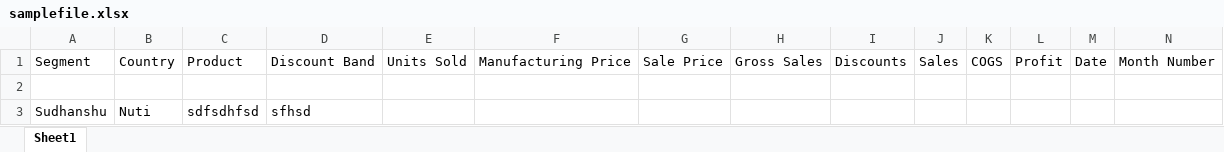
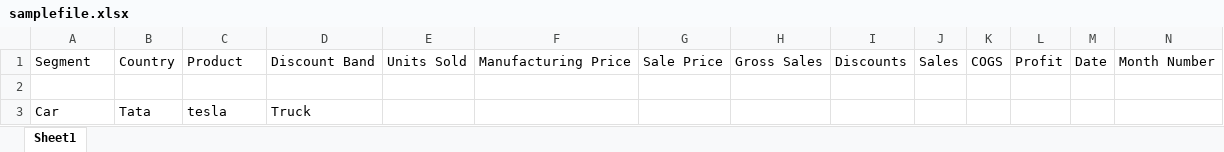
Before and after one commit to vanarp022/My-Portfolio, an Excel workbook: public/assets/samplefile.xlsx, sheet Sheet1, drawn as a sheet; only a part is shown; values as stored, in another font and other column widths than the file's, no borders; table styles not drawn; removed rows and columns are numbered as before the commit, all else as after; rows hold the shown columns only; the diff names each change by its address in the sheet, - before the commit and + after, or states it on an @@ line.

Commit message:
Update samplefile.xlsx

```diff
--- a/public/assets/samplefile.xlsx (sheet Sheet1)
+++ b/public/assets/samplefile.xlsx (sheet Sheet1)
-row 3: Sudhanshu | Nuti | sdfsdhfsd | sfhsd
+row 3: Car | Tata | tesla | Truck
```
